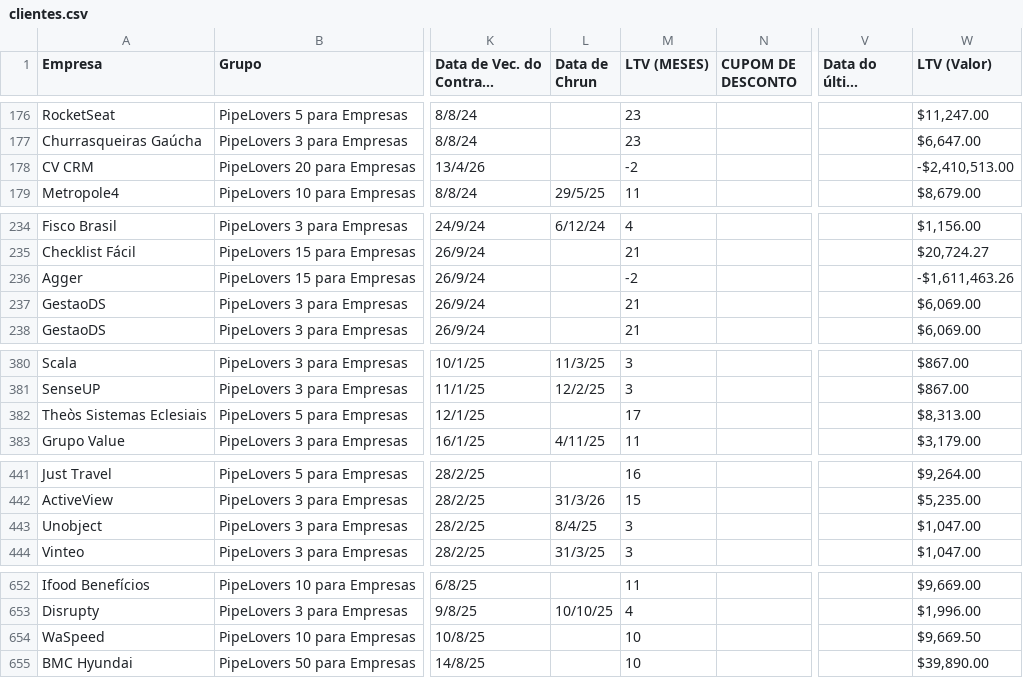
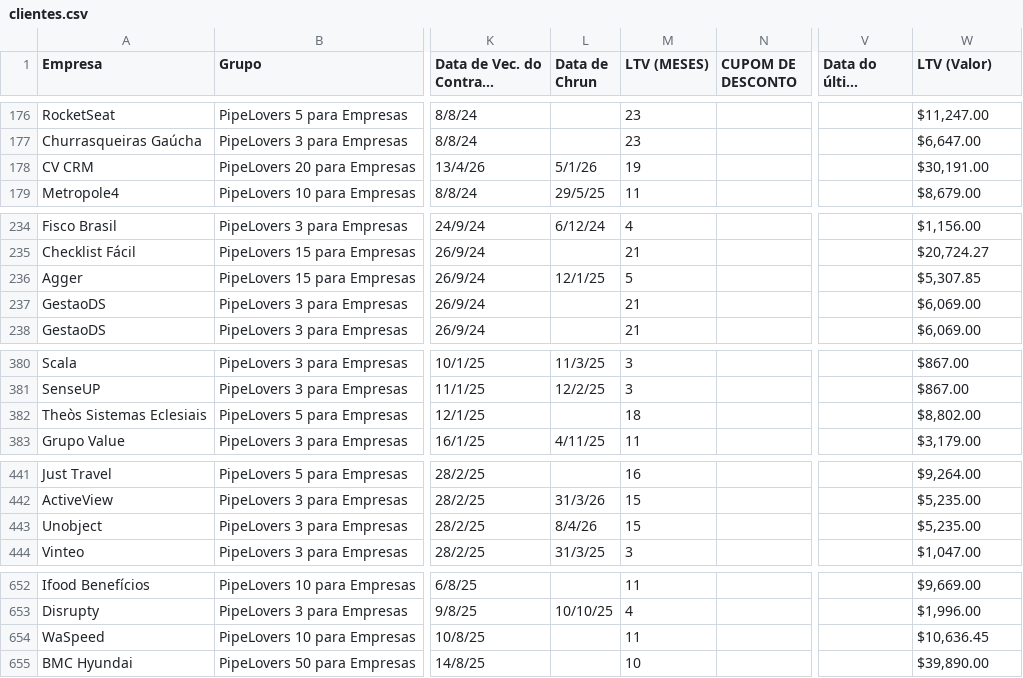
Before and after one commit to guiweissbock-cpu/reimplantacao-pipe, a CSV file: clientes.csv, drawn as a sheet; only a part is shown, gaps mark what is left out; long unchanged cells end in …; the diff covers the shown part only; the diff names each change by its address in the sheet, - before the commit and + after, or states it on an @@ line.

```diff
--- a/clientes.csv
+++ b/clientes.csv
-L178 (Data de Chrun): (empty)
+L178 (Data de Chrun): 5/1/26
-M178 (LTV (MESES)): -2
+M178 (LTV (MESES)): 19
-W178 (LTV (Valor)): -$2,410,513.00
+W178 (LTV (Valor)): $30,191.00
-L236 (Data de Chrun): (empty)
+L236 (Data de Chrun): 12/1/25
-M236 (LTV (MESES)): -2
+M236 (LTV (MESES)): 5
-W236 (LTV (Valor)): -$1,611,463.26
+W236 (LTV (Valor)): $5,307.85
-M382 (LTV (MESES)): 17
+M382 (LTV (MESES)): 18
-W382 (LTV (Valor)): $8,313.00
+W382 (LTV (Valor)): $8,802.00
-L443 (Data de Chrun): 8/4/25
+L443 (Data de Chrun): 8/4/26
-M443 (LTV (MESES)): 3
+M443 (LTV (MESES)): 15
-W443 (LTV (Valor)): $1,047.00
+W443 (LTV (Valor)): $5,235.00
-M654 (LTV (MESES)): 10
+M654 (LTV (MESES)): 11
-W654 (LTV (Valor)): $9,669.50
+W654 (LTV (Valor)): $10,636.45
```
Also changed, not shown: 2 added rows and 26 edited cells elsewhere in this file, usuarios.csv, 1 other file.
